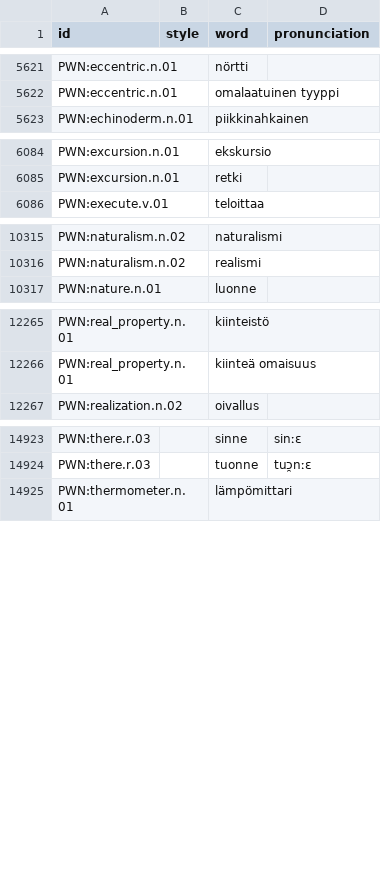
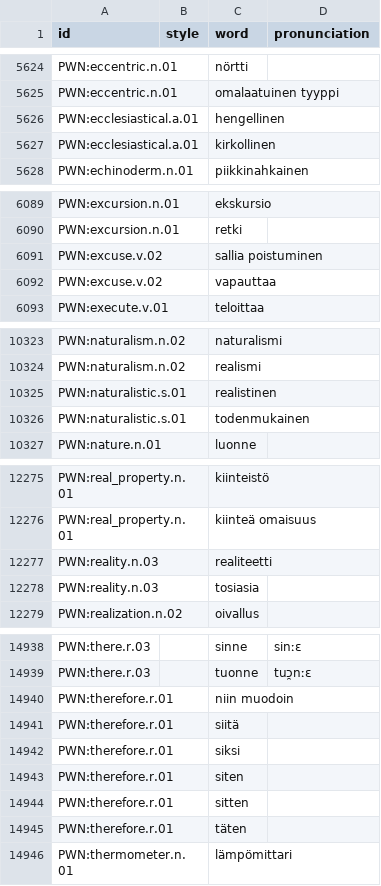
Before and after one commit to barumau/panlexia, a TSV file: dict/F/fin.tsv, drawn as a sheet; only a part is shown, gaps mark what is left out; the diff covers the shown part only.

```diff
--- a/dict/F/fin.tsv
+++ b/dict/F/fin.tsv
@@ -5622,2 +5625,4 @@ PWN:eccentric.n.01		nörtti
 PWN:eccentric.n.01		omalaatuinen tyyppi	
+PWN:ecclesiastical.a.01		hengellinen
+PWN:ecclesiastical.a.01		kirkollinen
 PWN:echinoderm.n.01		piikkinahkainen	
@@ -6085,2 +6090,4 @@ PWN:excursion.n.01		ekskursio
 PWN:excursion.n.01		retki	
+PWN:excuse.v.02		sallia poistuminen
+PWN:excuse.v.02		vapauttaa
 PWN:execute.v.01		teloittaa	
@@ -10316,2 +10324,4 @@ PWN:naturalism.n.02		naturalismi
 PWN:naturalism.n.02		realismi	
+PWN:naturalistic.s.01		realistinen
+PWN:naturalistic.s.01		todenmukainen
 PWN:nature.n.01		luonne	
@@ -12266,2 +12276,4 @@ PWN:real_property.n.01		kiinteistö
 PWN:real_property.n.01		kiinteä omaisuus	
+PWN:reality.n.03		realiteetti
+PWN:reality.n.03		tosiasia
 PWN:realization.n.02		oivallus	
@@ -14924,2 +14939,8 @@ PWN:there.r.03		sinne	sinːɛ
 PWN:there.r.03		tuonne	tuɔ̯nːɛ
+PWN:therefore.r.01		niin muodoin
+PWN:therefore.r.01		siitä
+PWN:therefore.r.01		siksi
+PWN:therefore.r.01		siten
+PWN:therefore.r.01		sitten
+PWN:therefore.r.01		täten
 PWN:thermometer.n.01		lämpömittari	
```
Also changed, not shown: 8 added rows elsewhere in this file, dict/A/arb.tsv, dict/F/fra.tsv, 16 other files.
